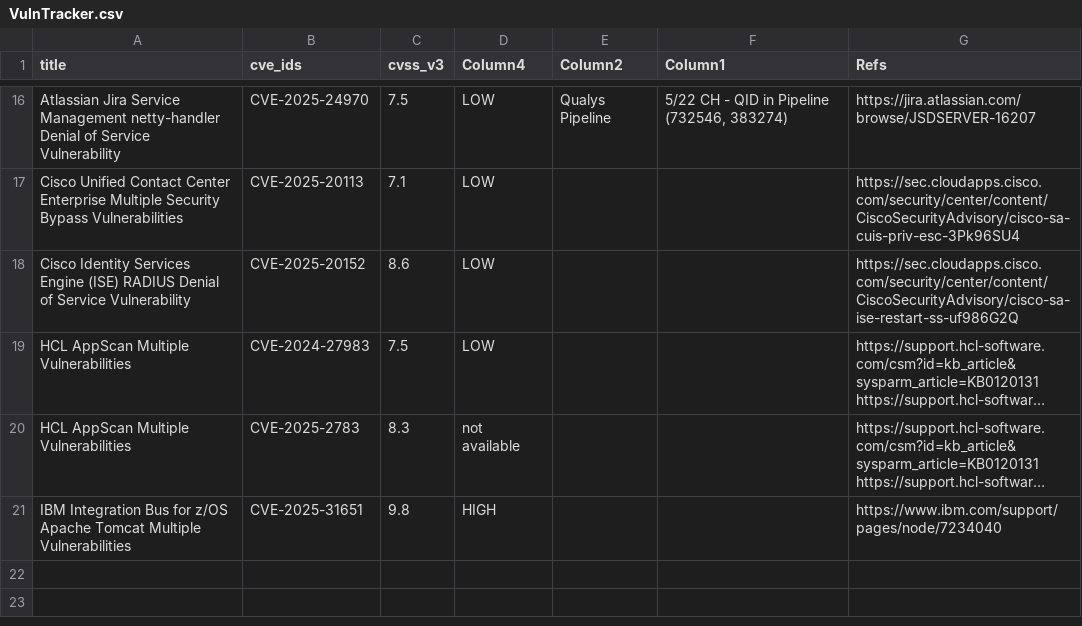
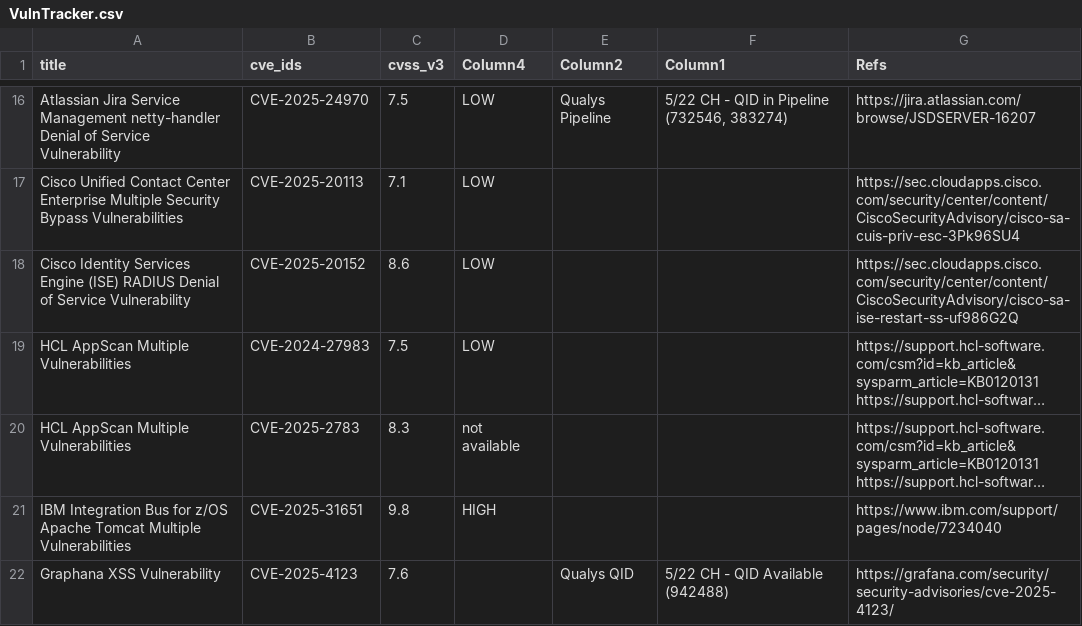
Before and after one commit to SimminsVuln/temprepo, a CSV file: VulnTracker.csv, drawn as a sheet; only a part is shown, gaps mark what is left out; long unchanged cells end in …; the diff names each change by its address in the sheet, - before the commit and + after, or states it on an @@ line.

Commit message:
Add files via upload

```diff
--- a/VulnTracker.csv
+++ b/VulnTracker.csv
+row 22: Graphana XSS Vulnerability | CVE-2025-4123 | 7.6 |  | Qualys QID | 5/22 CH - QID Available (942488) | https://grafana.com/security/security-advisories/cve-2025-4123/
```
